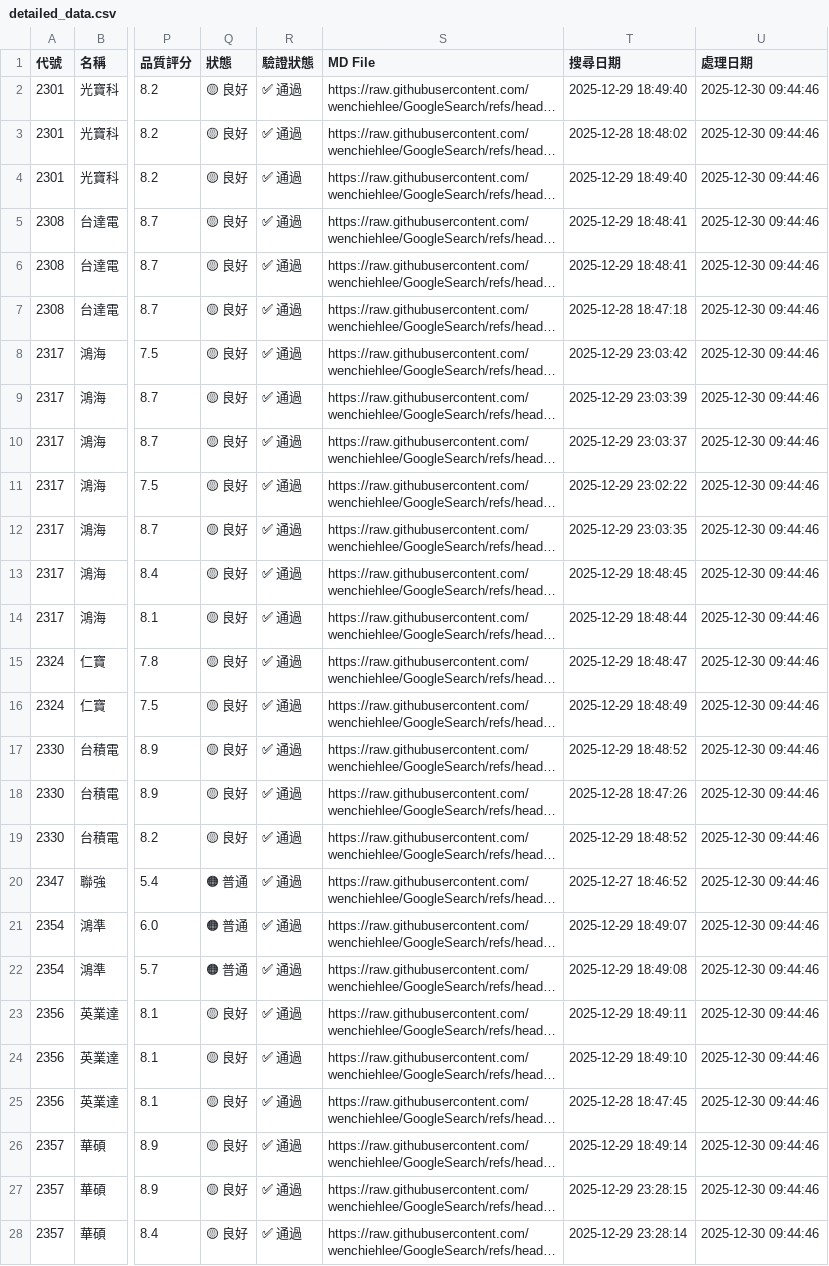
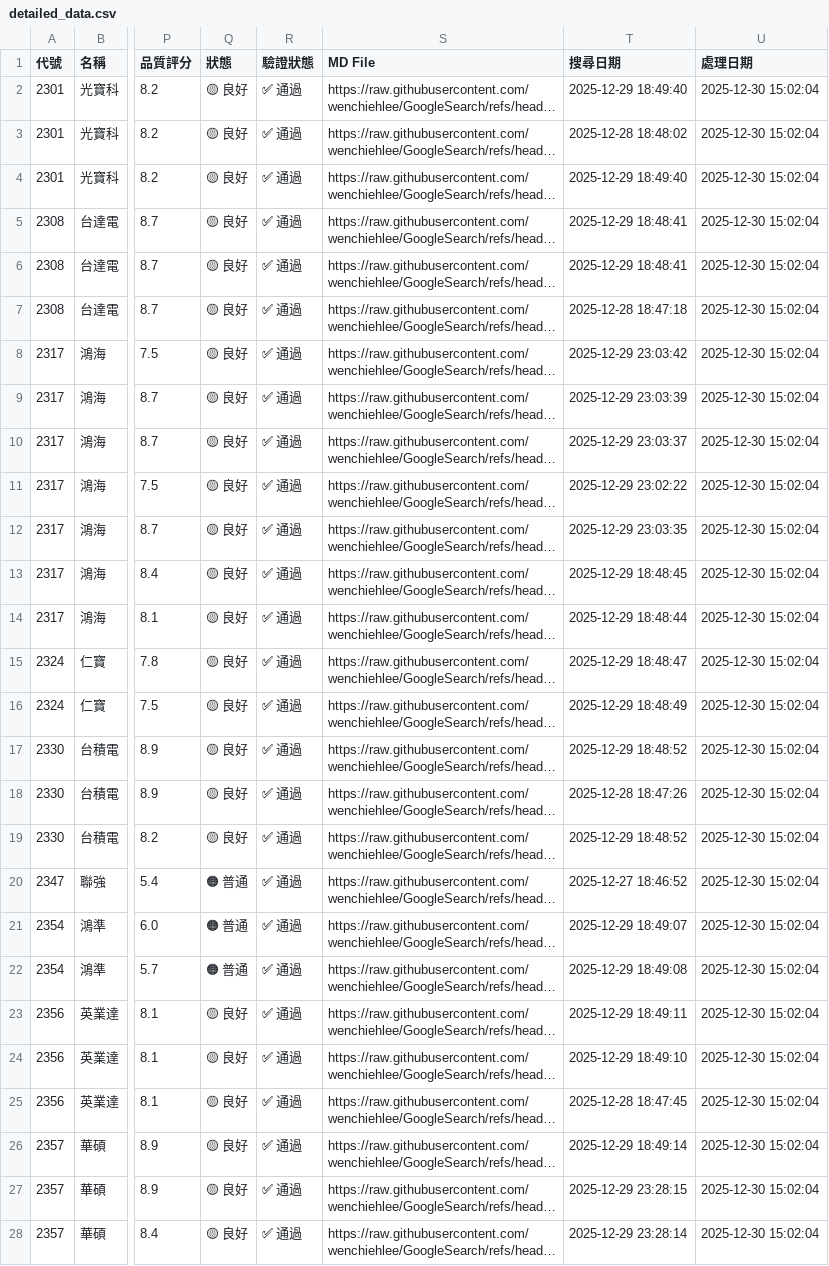
Before and after one commit to wenchiehlee/GoogleSearch, a CSV file: data/processed/detailed_data.csv, drawn as a sheet; only a part is shown, gaps mark what is left out; long unchanged cells end in …; the diff covers the shown part only; the diff names each change by its address in the sheet, - before the commit and + after, or states it on an @@ line.

```diff
--- a/data/processed/detailed_data.csv
+++ b/data/processed/detailed_data.csv
-U2:U28 (處理日期): 2025-12-30 09:44:46
+U2:U28 (處理日期): 2025-12-30 15:02:04
```
Also changed, not shown: 93 edited cells elsewhere in this file, data/processed/portfolio_summary.csv, data/reports/factset_detailed_report_latest.csv, 5 other files.
